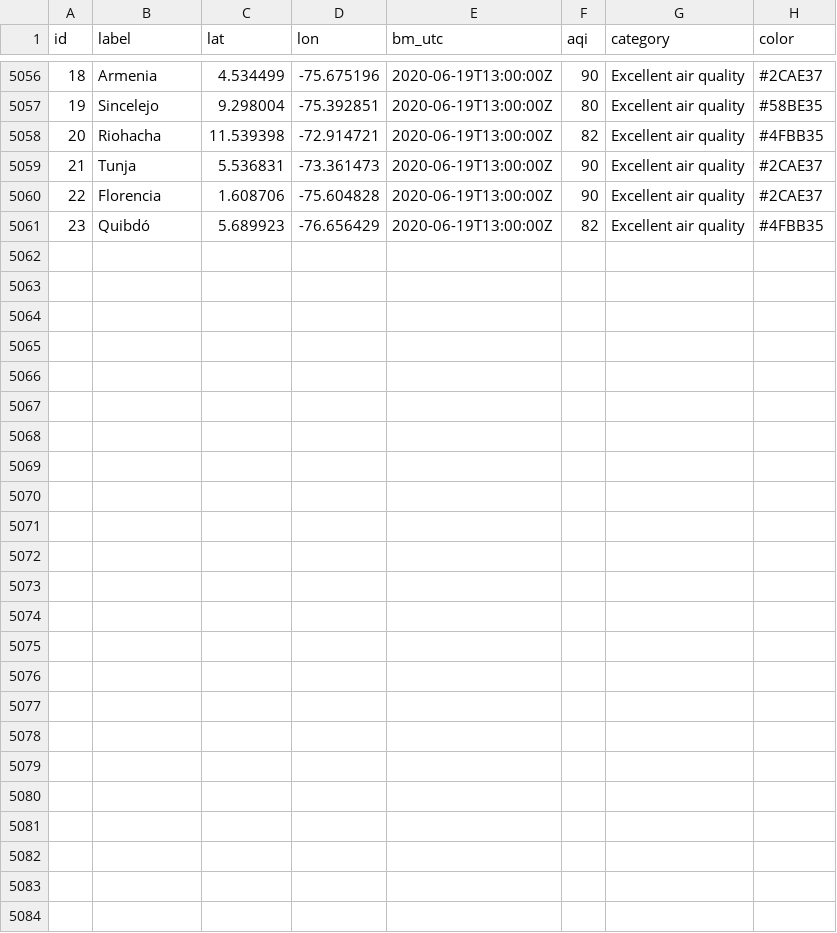
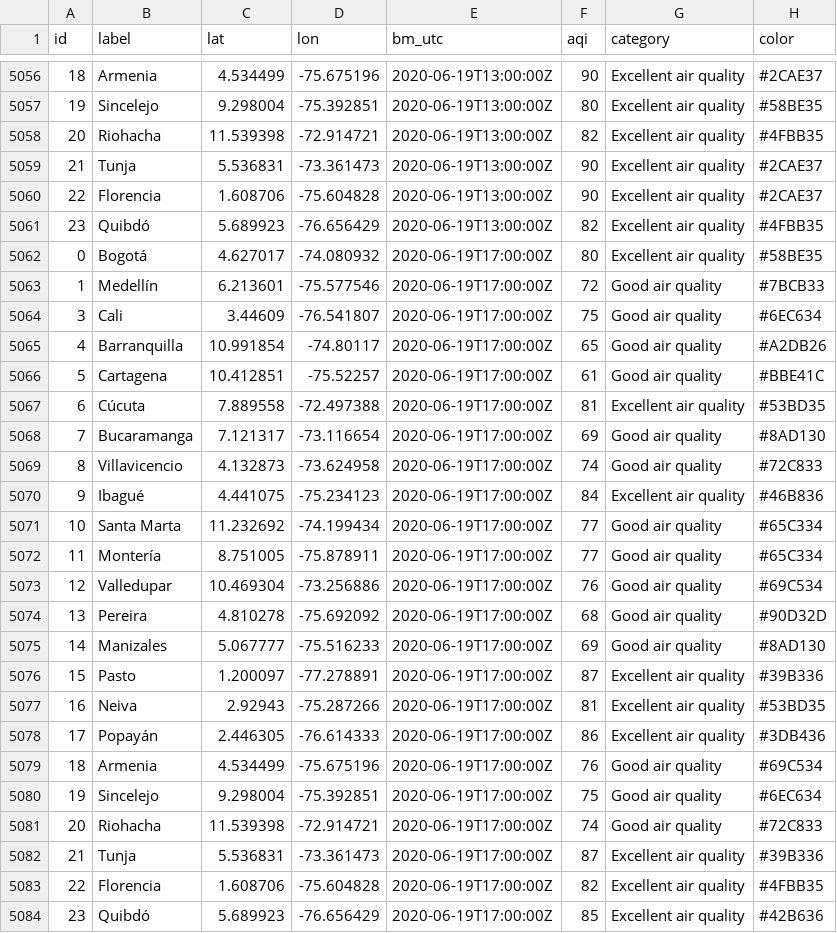
Before and after one commit to sebaxtian/breezometer-api-demo, a CSV file: output/air_quality.csv, drawn as a sheet; only a part is shown, gaps mark what is left out; the diff names each change by its address in the sheet, - before the commit and + after, or states it on an @@ line.

Commit message:
Updated at Fri Jun 19 17:20:10 UTC 2020

```diff
--- a/output/air_quality.csv
+++ b/output/air_quality.csv
+row 5062: 0 | Bogotá | 4.627017 | -74.080932 | 2020-06-19T17:00:00Z | 80 | Excellent air quality | #58BE35
+row 5063: 1 | Medellín | 6.213601 | -75.577546 | 2020-06-19T17:00:00Z | 72 | Good air quality | #7BCB33
+row 5064: 3 | Cali | 3.44609 | -76.541807 | 2020-06-19T17:00:00Z | 75 | Good air quality | #6EC634
+row 5065: 4 | Barranquilla | 10.991854 | -74.80117 | 2020-06-19T17:00:00Z | 65 | Good air quality | #A2DB26
+row 5066: 5 | Cartagena | 10.412851 | -75.52257 | 2020-06-19T17:00:00Z | 61 | Good air quality | #BBE41C
+row 5067: 6 | Cúcuta | 7.889558 | -72.497388 | 2020-06-19T17:00:00Z | 81 | Excellent air quality | #53BD35
+row 5068: 7 | Bucaramanga | 7.121317 | -73.116654 | 2020-06-19T17:00:00Z | 69 | Good air quality | #8AD130
+row 5069: 8 | Villavicencio | 4.132873 | -73.624958 | 2020-06-19T17:00:00Z | 74 | Good air quality | #72C833
+row 5070: 9 | Ibagué | 4.441075 | -75.234123 | 2020-06-19T17:00:00Z | 84 | Excellent air quality | #46B836
+row 5071: 10 | Santa Marta | 11.232692 | -74.199434 | 2020-06-19T17:00:00Z | 77 | Good air quality | #65C334
+row 5072: 11 | Montería | 8.751005 | -75.878911 | 2020-06-19T17:00:00Z | 77 | Good air quality | #65C334
+row 5073: 12 | Valledupar | 10.469304 | -73.256886 | 2020-06-19T17:00:00Z | 76 | Good air quality | #69C534
+row 5074: 13 | Pereira | 4.810278 | -75.692092 | 2020-06-19T17:00:00Z | 68 | Good air quality | #90D32D
+row 5075: 14 | Manizales | 5.067777 | -75.516233 | 2020-06-19T17:00:00Z | 69 | Good air quality | #8AD130
+row 5076: 15 | Pasto | 1.200097 | -77.278891 | 2020-06-19T17:00:00Z | 87 | Excellent air quality | #39B336
+row 5077: 16 | Neiva | 2.92943 | -75.287266 | 2020-06-19T17:00:00Z | 81 | Excellent air quality | #53BD35
+row 5078: 17 | Popayán | 2.446305 | -76.614333 | 2020-06-19T17:00:00Z | 86 | Excellent air quality | #3DB436
+row 5079: 18 | Armenia | 4.534499 | -75.675196 | 2020-06-19T17:00:00Z | 76 | Good air quality | #69C534
+row 5080: 19 | Sincelejo | 9.298004 | -75.392851 | 2020-06-19T17:00:00Z | 75 | Good air quality | #6EC634
+row 5081: 20 | Riohacha | 11.539398 | -72.914721 | 2020-06-19T17:00:00Z | 74 | Good air quality | #72C833
+row 5082: 21 | Tunja | 5.536831 | -73.361473 | 2020-06-19T17:00:00Z | 87 | Excellent air quality | #39B336
+row 5083: 22 | Florencia | 1.608706 | -75.604828 | 2020-06-19T17:00:00Z | 82 | Excellent air quality | #4FBB35
+row 5084: 23 | Quibdó | 5.689923 | -76.656429 | 2020-06-19T17:00:00Z | 85 | Excellent air quality | #42B636
```
